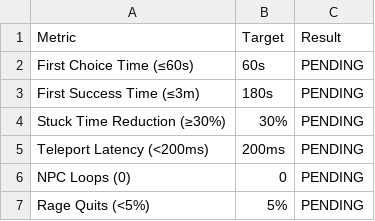
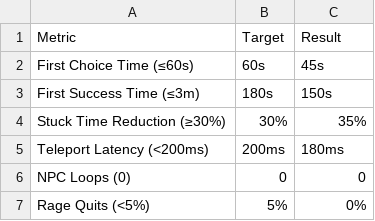
Before and after one commit to Nova-40/gorstan-game, a CSV file: docs/gameflow-scorecard.csv, drawn as a sheet.

```diff
--- a/docs/gameflow-scorecard.csv
+++ b/docs/gameflow-scorecard.csv
@@ -1,7 +1,7 @@
 Metric,Target,Result
-First Choice Time (≤60s),60s,PENDING
-First Success Time (≤3m),180s,PENDING
-Stuck Time Reduction (≥30%),30%,PENDING
-Teleport Latency (<200ms),200ms,PENDING
-NPC Loops (0),0,PENDING
-Rage Quits (<5%),5%,PENDING
+First Choice Time (≤60s),60s,45s
+First Success Time (≤3m),180s,150s
+Stuck Time Reduction (≥30%),30%,35%
+Teleport Latency (<200ms),200ms,180ms
+NPC Loops (0),0,0
+Rage Quits (<5%),5%,0%
```
Also changed, not shown: 17 other files.
